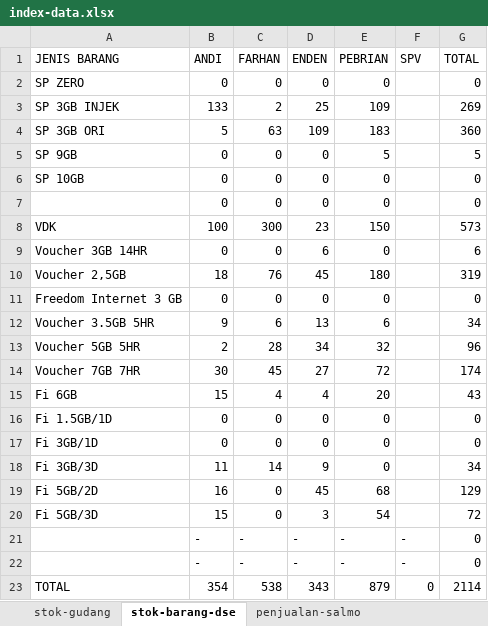
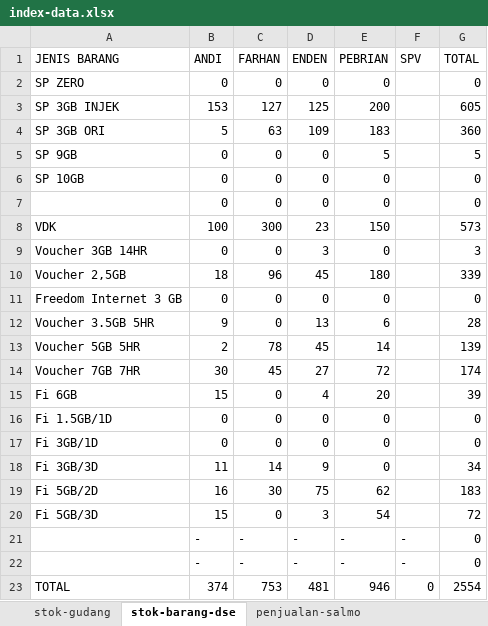
Before and after one commit to andisianday393-byte/MC-SAGARANTEN.WEB, an Excel workbook: index-data.xlsx, sheet stok-barang-dse, drawn as a sheet; values as stored, in another font and other column widths than the file's, no borders; the diff names each change by its address in the sheet, - before the commit and + after, or states it on an @@ line.

```diff
--- a/index-data.xlsx (sheet stok-barang-dse)
+++ b/index-data.xlsx (sheet stok-barang-dse)
-B3 (ANDI): 133
+B3 (ANDI): 153
-C3 (FARHAN): 2
+C3 (FARHAN): 127
-D3 (ENDEN): 25
+D3 (ENDEN): 125
-E3 (PEBRIAN): 109
+E3 (PEBRIAN): 200
-G3 (TOTAL): 269
+G3 (TOTAL): 605
-D9 (ENDEN): 6
+D9 (ENDEN): 3
-G9 (TOTAL): 6
+G9 (TOTAL): 3
-C10 (FARHAN): 76
+C10 (FARHAN): 96
-G10 (TOTAL): 319
+G10 (TOTAL): 339
-C12 (FARHAN): 6
+C12 (FARHAN): 0
-G12 (TOTAL): 34
+G12 (TOTAL): 28
-C13 (FARHAN): 28
+C13 (FARHAN): 78
-D13 (ENDEN): 34
+D13 (ENDEN): 45
-E13 (PEBRIAN): 32
+E13 (PEBRIAN): 14
-G13 (TOTAL): 96
+G13 (TOTAL): 139
-C15 (FARHAN): 4
+C15 (FARHAN): 0
-G15 (TOTAL): 43
+G15 (TOTAL): 39
-C19 (FARHAN): 0
+C19 (FARHAN): 30
-D19 (ENDEN): 45
+D19 (ENDEN): 75
-E19 (PEBRIAN): 68
+E19 (PEBRIAN): 62
-G19 (TOTAL): 129
+G19 (TOTAL): 183
-B23 (ANDI): 354
+B23 (ANDI): 374
-C23 (FARHAN): 538
+C23 (FARHAN): 753
-D23 (ENDEN): 343
+D23 (ENDEN): 481
-E23 (PEBRIAN): 879
+E23 (PEBRIAN): 946
-G23 (TOTAL): 2114
+G23 (TOTAL): 2554
```
Also changed, not shown: sheet index, sheet stok-gudang, sheet penjualan-reguler-new.
